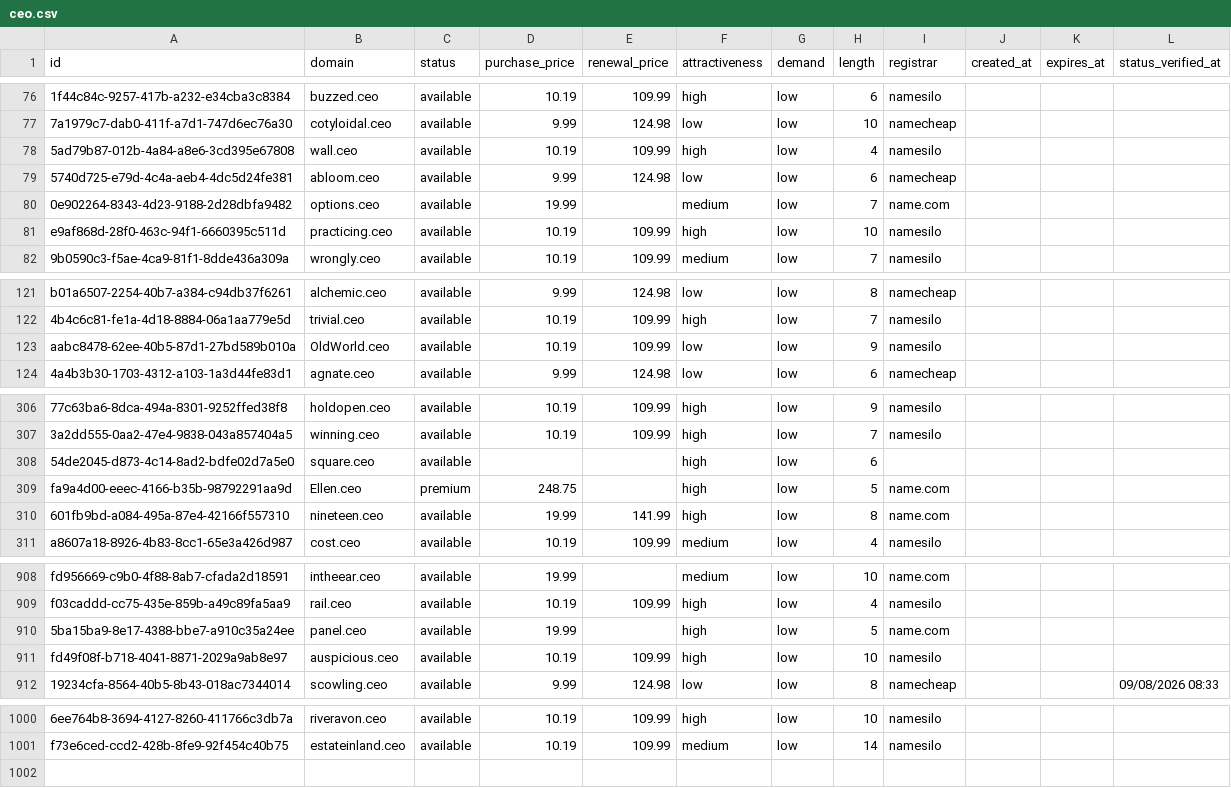
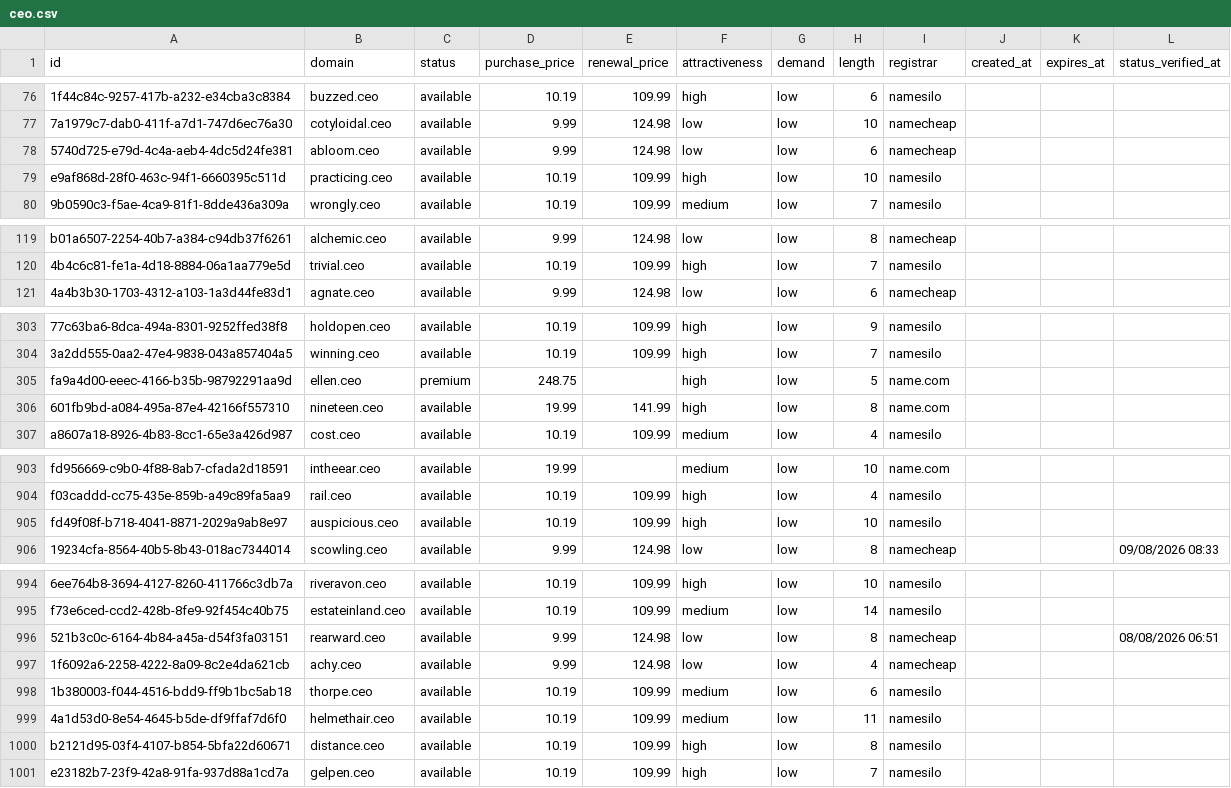
Before and after one commit to UniqueDomains/ceo-oneword-domains, a CSV file: ceo.csv, drawn as a sheet; only a part is shown, gaps mark what is left out; removed rows and columns are numbered as before the commit, all else as after; the diff covers the shown part only; the diff names each change by its address in the sheet, - before the commit and + after, or states it on an @@ line.

Commit message:
Domains update

```diff
--- a/ceo.csv
+++ b/ceo.csv
-row 78: 5ad79b87-012b-4a84-a8e6-3cd395e67808 | wall.ceo | available | 10.19 | 109.99 | high | low | 4 | namesilo
-row 80: 0e902264-8343-4d23-9188-2d28dbfa9482 | options.ceo | available | 19.99 |  | medium | low | 7 | name.com
-row 123: aabc8478-62ee-40b5-87d1-27bd589b010a | OldWorld.ceo | available | 10.19 | 109.99 | low | low | 9 | namesilo
-row 308: 54de2045-d873-4c14-8ad2-bdfe02d7a5e0 | square.ceo | available |  |  | high | low | 6
-B305 (domain): Ellen.ceo
+B305 (domain): ellen.ceo
-row 910: 5ba15ba9-8e17-4388-bbe7-a910c35a24ee | panel.ceo | available | 19.99 |  | high | low | 5 | name.com
+row 996: 521b3c0c-6164-4b84-a45a-d54f3fa03151 | rearward.ceo | available | 9.99 | 124.98 | low | low | 8 | namecheap |  |  | 08/08/2026 06:51
+row 997: 1f6092a6-2258-4222-8a09-8c2e4da621cb | achy.ceo | available | 9.99 | 124.98 | low | low | 4 | namecheap
+row 998: 1b380003-f044-4516-bdd9-ff9b1bc5ab18 | thorpe.ceo | available | 10.19 | 109.99 | medium | low | 6 | namesilo
+row 999: 4a1d53d0-8e54-4645-b5de-df9ffaf7d6f0 | helmethair.ceo | available | 10.19 | 109.99 | medium | low | 11 | namesilo
+row 1000: b2121d95-03f4-4107-b854-5bfa22d60671 | distance.ceo | available | 10.19 | 109.99 | high | low | 8 | namesilo
+row 1001: e23182b7-23f9-42a8-91fa-937d88a1cd7a | gelpen.ceo | available | 10.19 | 109.99 | high | low | 7 | namesilo
```
Also changed, not shown: 1 removed row and 79 edited cells elsewhere in this file, 4 other files.
